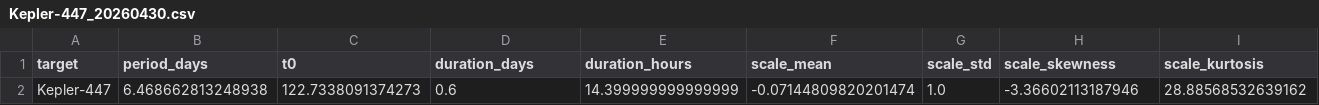
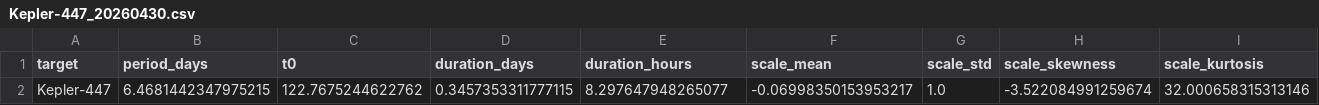
Before and after one commit to rachzy/ltp-features, a CSV file: data/extracted/Kepler-447_20260430.csv, drawn as a sheet; only a part is shown; removed rows and columns are numbered as before the commit, all else as after; rows hold the shown columns only; the diff names each change by its address in the sheet, - before the commit and + after, or states it on an @@ line.

Commit message:
optimize transit deph calculation

```diff
--- a/data/extracted/Kepler-447_20260430.csv
+++ b/data/extracted/Kepler-447_20260430.csv
-row 2: Kepler-447 | 6.468662813248938 | 122.7338091374273 | 0.6 | 14.399999999999999 | -0.07144809820201474 | 1.0 | -3.36602113187946 | 28.88568532639162
+row 2: Kepler-447 | 6.4681442347975215 | 122.7675244622762 | 0.3457353311777115 | 8.297647948265077 | -0.06998350153953217 | 1.0 | -3.522084991259674 | 32.000658315313146
```
Also changed, not shown: 5 other files.
